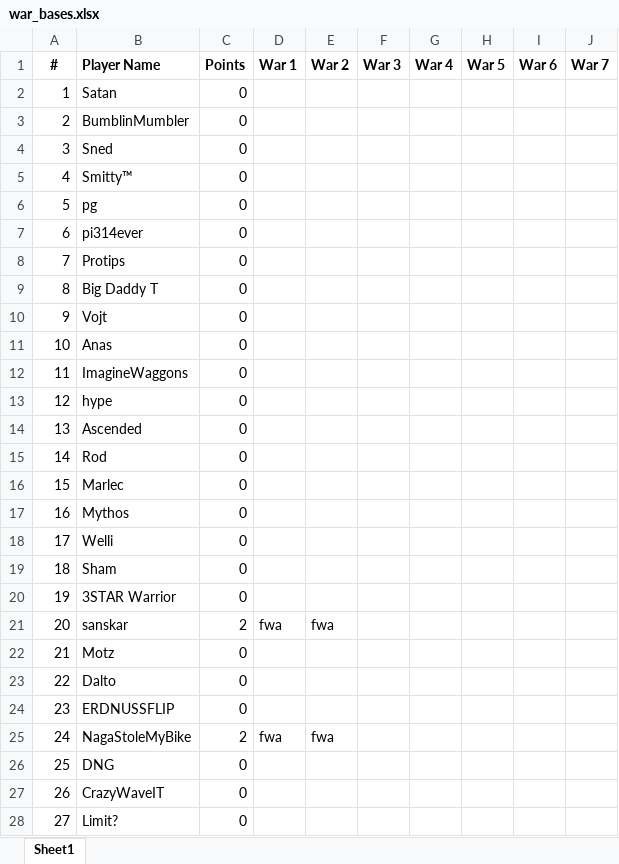
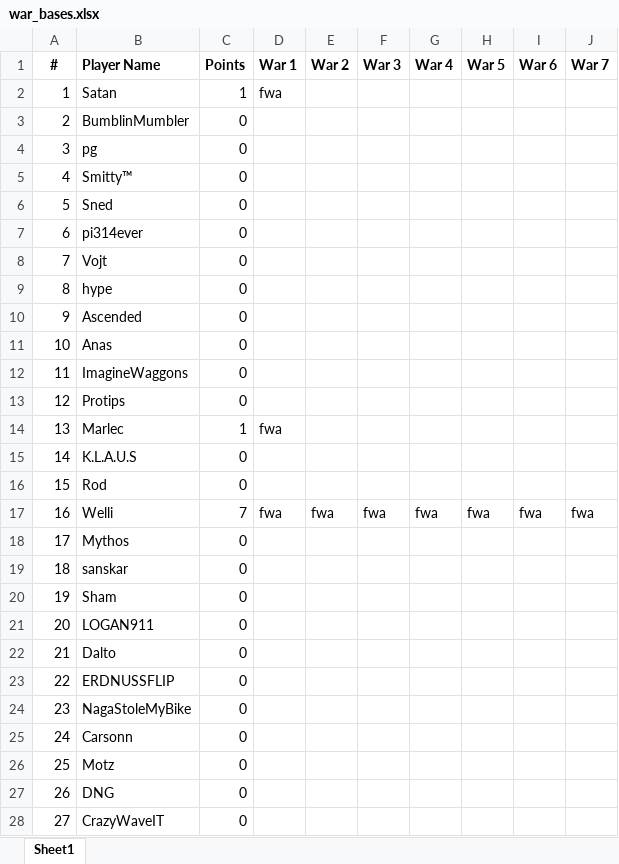
Before and after one commit to DrNekoSenpai/x-ray, an Excel workbook: inputs/war_bases.xlsx, sheet Sheet1, drawn as a sheet; only a part is shown; values as stored, in another font and other column widths than the file's, no borders; charts and pictures not drawn; removed rows and columns are numbered as before the commit, all else as after; the diff covers the shown part only; the diff names each change by its address in the sheet, - before the commit and + after, or states it on an @@ line.

```diff
--- a/inputs/war_bases.xlsx (sheet Sheet1)
+++ b/inputs/war_bases.xlsx (sheet Sheet1)
-C2 (Points): 0
+C2 (Points): 1
-D2 (War 1): (empty)
+D2 (War 1): fwa
@@ row 6 moved to row 4: 3 @@
@@ column A (#) renumbered from row 6 down @@
-row 9: 8 | Big Daddy T | 0
@@ row 13 moved to row 9: 8 @@
+row 10: 9 | Ascended | 0
@@ row 8 moved to row 13: 12 @@
+row 14: 13 | Marlec | 1 | fwa
-B15 (Player Name): Ascended
+B15 (Player Name): K.L.A.U.S
-row 16: 15 | Marlec | 0
+row 17: 16 | Welli | 7 | fwa | fwa | fwa | fwa | fwa | fwa | fwa
-B19 (Player Name): Welli
+B19 (Player Name): sanskar
-B21 (Player Name): 3STAR Warrior
+B21 (Player Name): LOGAN911
-row 21: 20 | sanskar | 2 | fwa | fwa
-C24 (Points): 2
+C24 (Points): 0
-D24 (War 1): fwa
+D24 (War 1): (empty)
-E24 (War 2): fwa
+E24 (War 2): (empty)
+row 25: 24 | Carsonn | 0
@@ row 22 moved to row 26: 25 @@
-row 28: 27 | Limit? | 0
```
Also changed, not shown: 2 added rows and 6 removed rows elsewhere in this sheet, formulas that keep their value, inputs/cwl-responses.xlsx, 56 other files.
